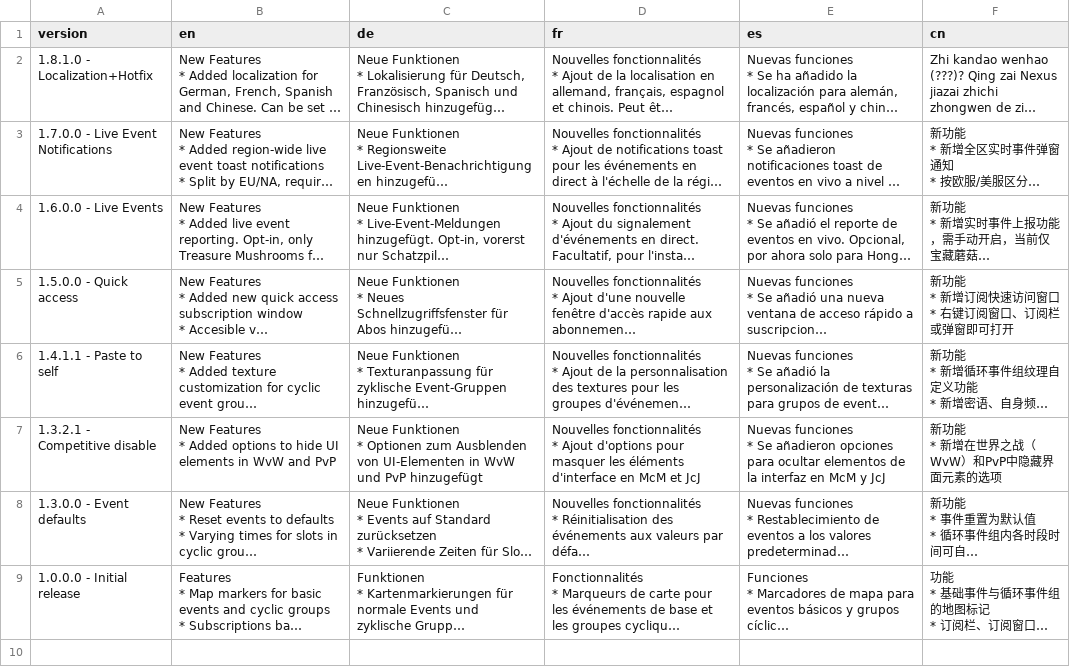
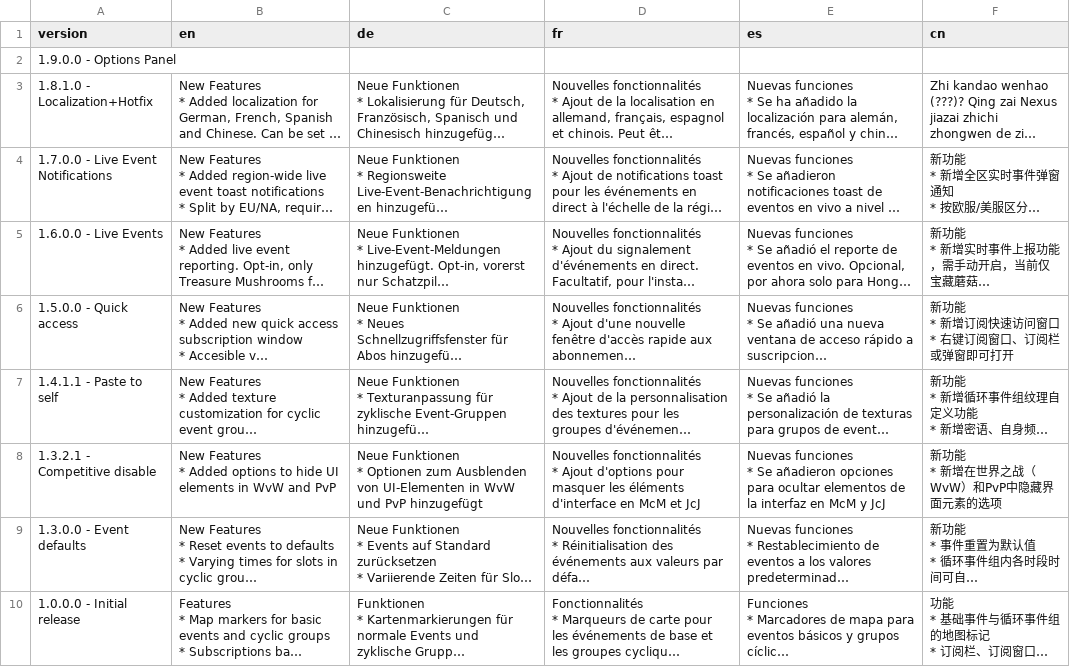
Before and after one commit to Xen0phy/World-Events, a CSV file: resources/localization/version_history.csv, drawn as a sheet; long unchanged cells end in …; the diff names each change by its address in the sheet, - before the commit and + after, or states it on an @@ line.

```diff
--- a/resources/localization/version_history.csv
+++ b/resources/localization/version_history.csv
+row 2: 1.9.0.0 - Options Panel
```
Also changed, not shown: resources/localization/ui_strings.csv, 14 other files.
